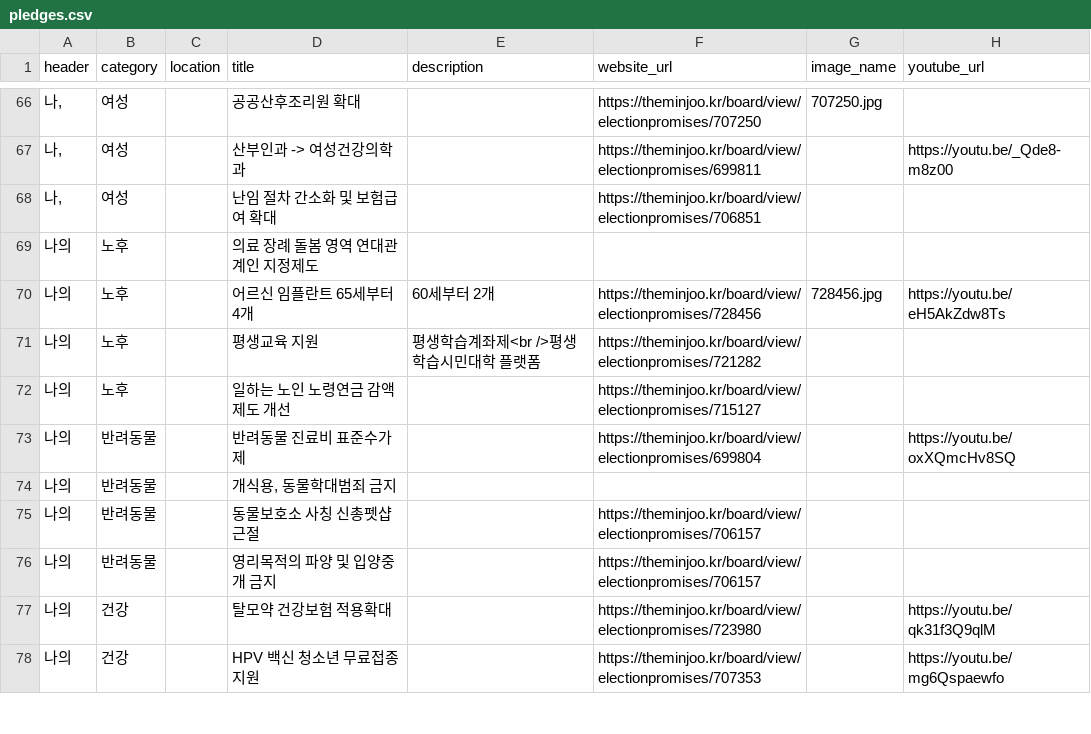
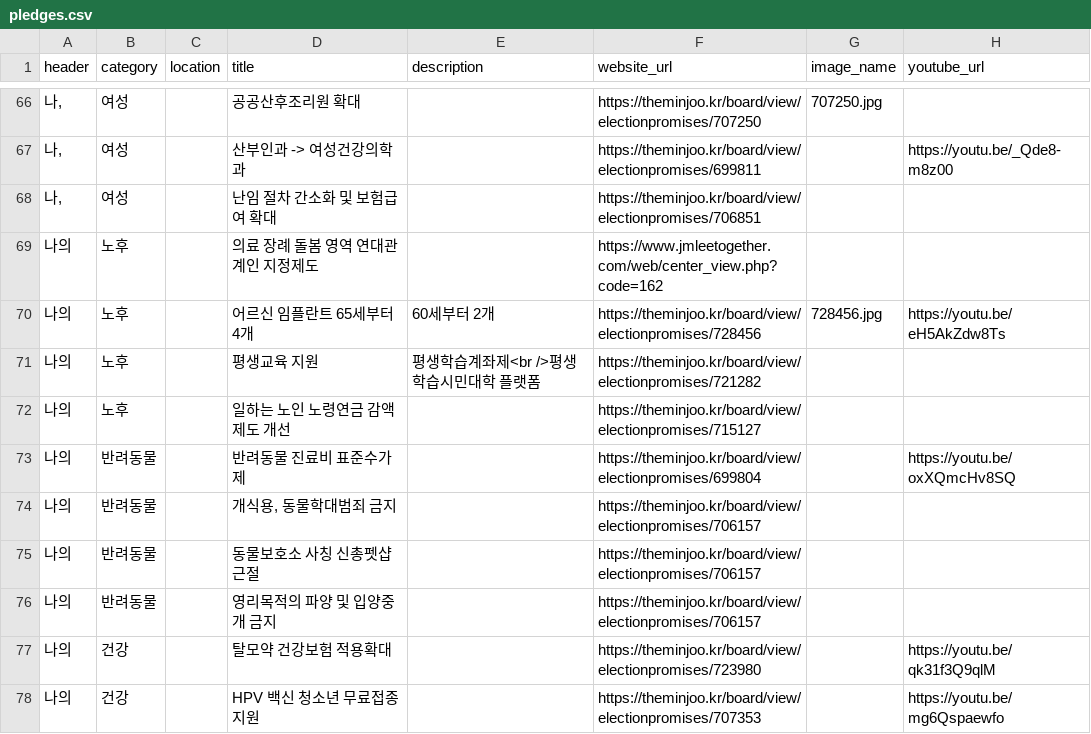
Before and after one commit to p4u-jm/p4u-jm.github.io, a CSV file: data/pledges.csv, drawn as a sheet; only a part is shown, gaps mark what is left out.

Commit message:
updated: data

```diff
--- a/data/pledges.csv
+++ b/data/pledges.csv
@@ -68,3 +68,3 @@
 "나,",여성,,난임 절차 간소화 및 보험급여 확대,,https://theminjoo.kr/board/view/electionpromises/706851,,
-나의,노후,,의료 장례 돌봄 영역 연대관계인 지정제도,,,,
+나의,노후,,의료 장례 돌봄 영역 연대관계인 지정제도,,https://www.jmleetogether.com/web/center_view.php?code=162,,
 나의,노후,,어르신 임플란트 65세부터 4개,60세부터 2개,https://theminjoo.kr/board/view/electionpromises/728456,728456.jpg,https://youtu.be/eH5AkZdw8Ts
@@ -73,3 +73,3 @@
 나의,반려동물,,반려동물 진료비 표준수가제,,https://theminjoo.kr/board/view/electionpromises/699804,,https://youtu.be/oxXQmcHv8SQ
-나의,반려동물,,"개식용, 동물학대범죄 금지",,,,
+나의,반려동물,,"개식용, 동물학대범죄 금지",,https://theminjoo.kr/board/view/electionpromises/706157,,
 나의,반려동물,,동물보호소 사칭 신총펫샵 근절,,https://theminjoo.kr/board/view/electionpromises/706157,,
```
Also changed, not shown: 2 other files.
